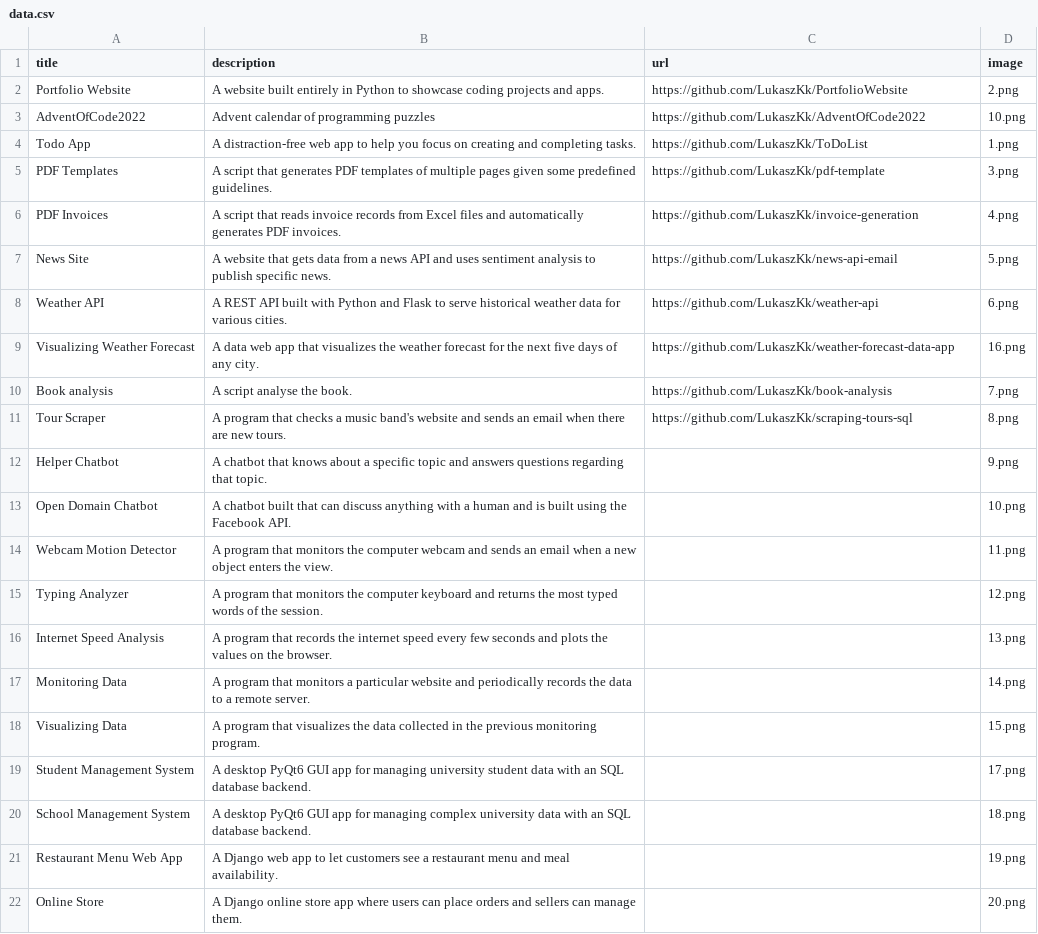
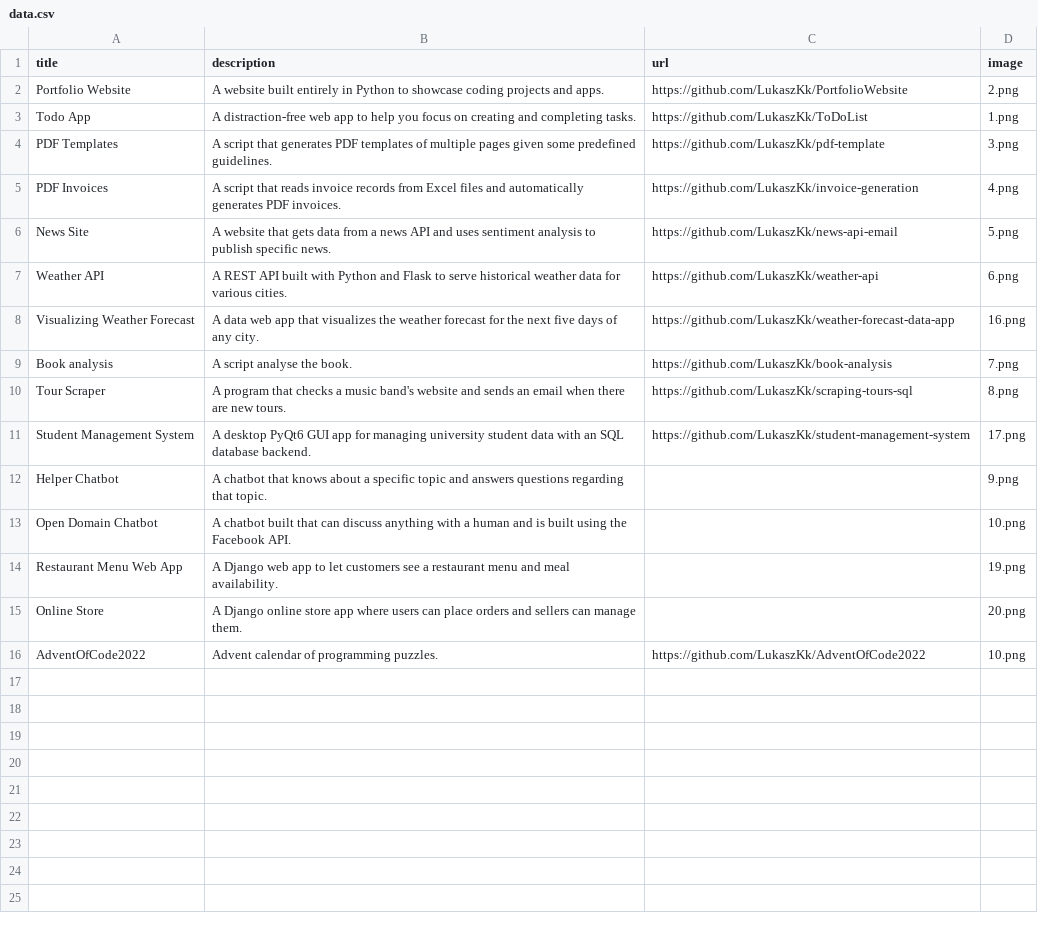
Before and after one commit to LukaszKk/PortfolioWebsite, a CSV file: data/data.csv, drawn as a sheet; removed rows and columns are numbered as before the commit, all else as after; the diff names each change by its address in the sheet, - before the commit and + after, or states it on an @@ line.

```diff
--- a/data/data.csv
+++ b/data/data.csv
-row 3: AdventOfCode2022 | Advent calendar of programming puzzles | https://github.com/LukaszKk/AdventOfCode2022 | 10.png
+row 11: Student Management System | A desktop PyQt6 GUI app for managing university student data with an SQL database backend. | https://github.com/LukaszKk/student-management-system | 17.png
-row 14: Webcam Motion Detector | A program that monitors the computer webcam and sends an email when a new object enters the view. |  | 11.png
-row 15: Typing Analyzer | A program that monitors the computer keyboard and returns the most typed words of the session. |  | 12.png
-row 16: Internet Speed Analysis | A program that records the internet speed every few seconds and plots the values on the browser. |  | 13.png
-row 17: Monitoring Data | A program that monitors a particular website and periodically records the data to a remote server. |  | 14.png
-row 18: Visualizing Data | A program that visualizes the data collected in the previous monitoring program. |  | 15.png
-row 19: Student Management System | A desktop PyQt6 GUI app for managing university student data with an SQL database backend. |  | 17.png
-row 20: School Management System | A desktop PyQt6 GUI app for managing complex university data with an SQL database backend. |  | 18.png
+row 16: AdventOfCode2022 | Advent calendar of programming puzzles. | https://github.com/LukaszKk/AdventOfCode2022 | 10.png
```
Also changed, not shown: 2 other files.
